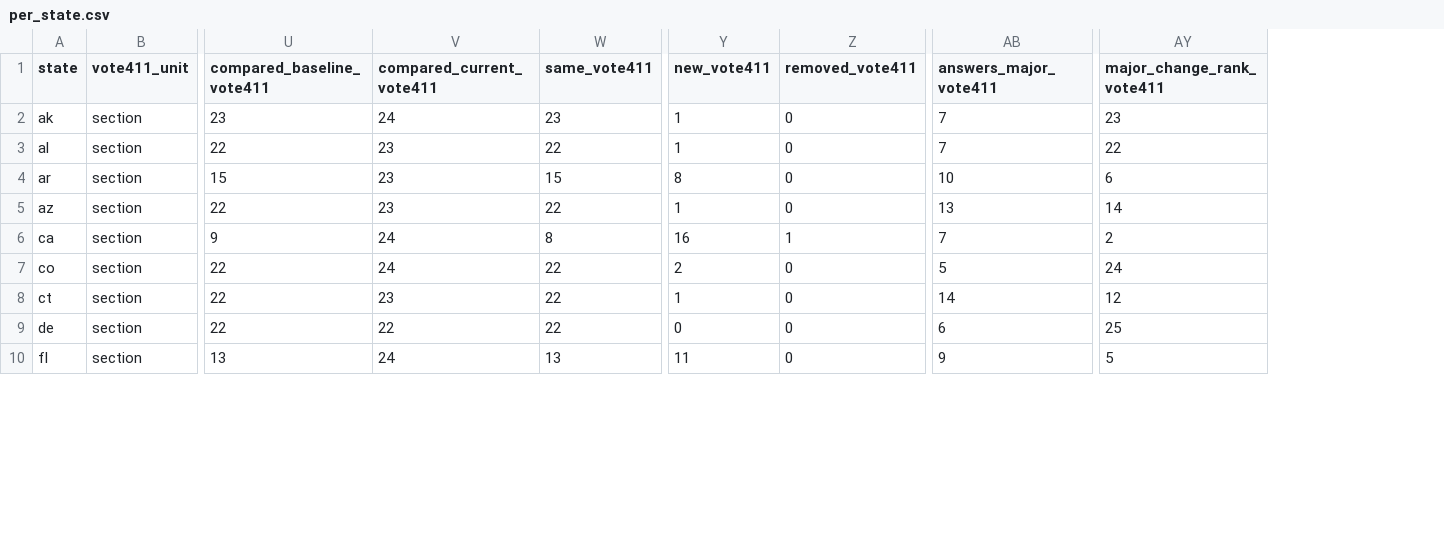
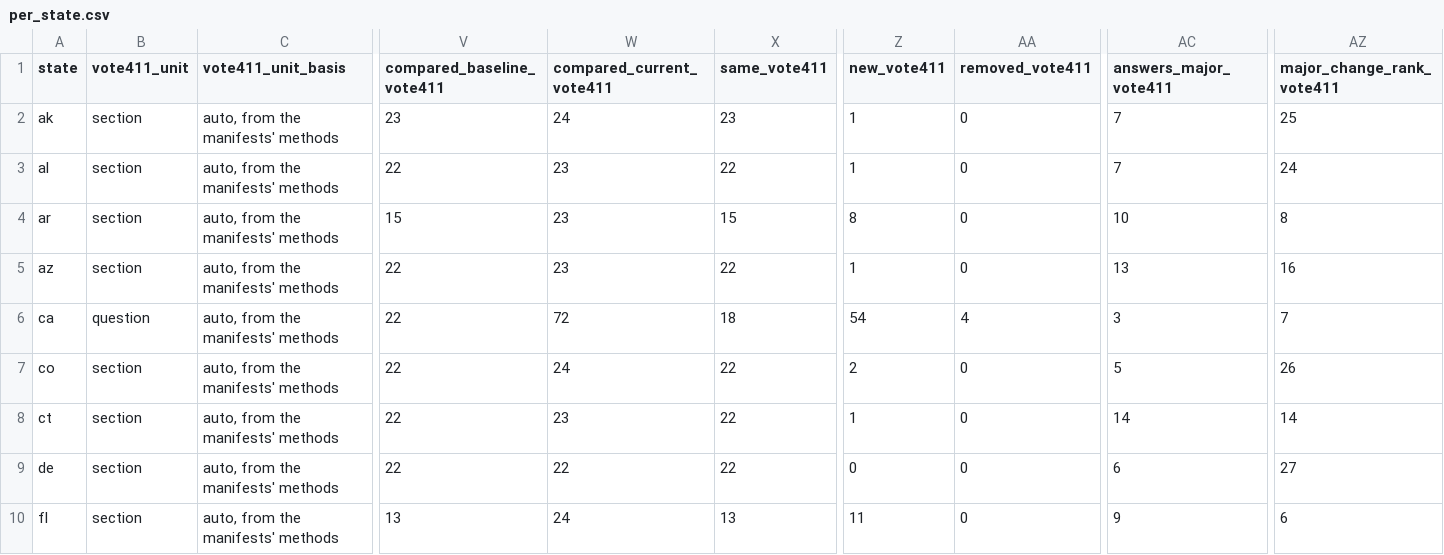
Before and after one commit to CEASLEY803/voter-faqs-2026, a CSV file: data/2026/analysis/per_state.csv, drawn as a sheet; only a part is shown, gaps mark what is left out; addresses are those after the commit; the diff covers the shown part only; the diff names each change by its address in the sheet, - before the commit and + after, or states it on an @@ line.

```diff
--- a/data/2026/analysis/per_state.csv
+++ b/data/2026/analysis/per_state.csv
+column C (vote411_unit_basis), rows 2-10: all auto, from the manifests' methods
-AZ2 (major_change_rank_vote411): 23
+AZ2 (major_change_rank_vote411): 25
-AZ3 (major_change_rank_vote411): 22
+AZ3 (major_change_rank_vote411): 24
-AZ4 (major_change_rank_vote411): 6
+AZ4 (major_change_rank_vote411): 8
-AZ5 (major_change_rank_vote411): 14
+AZ5 (major_change_rank_vote411): 16
-B6 (vote411_unit): section
+B6 (vote411_unit): question
-V6 (compared_baseline_vote411): 9
+V6 (compared_baseline_vote411): 22
-W6 (compared_current_vote411): 24
+W6 (compared_current_vote411): 72
-X6 (same_vote411): 8
+X6 (same_vote411): 18
-Z6 (new_vote411): 16
+Z6 (new_vote411): 54
-AA6 (removed_vote411): 1
+AA6 (removed_vote411): 4
-AC6 (answers_major_vote411): 7
+AC6 (answers_major_vote411): 3
-AZ6 (major_change_rank_vote411): 2
+AZ6 (major_change_rank_vote411): 7
-AZ7 (major_change_rank_vote411): 24
+AZ7 (major_change_rank_vote411): 26
-AZ8 (major_change_rank_vote411): 12
+AZ8 (major_change_rank_vote411): 14
-AZ9 (major_change_rank_vote411): 25
+AZ9 (major_change_rank_vote411): 27
-AZ10 (major_change_rank_vote411): 5
+AZ10 (major_change_rank_vote411): 6
```
Also changed, not shown: 67 edited cells elsewhere in this file, data/2026/analysis/comparison/summary.csv, data/2026/analysis/rankings.csv, 52 other files.
